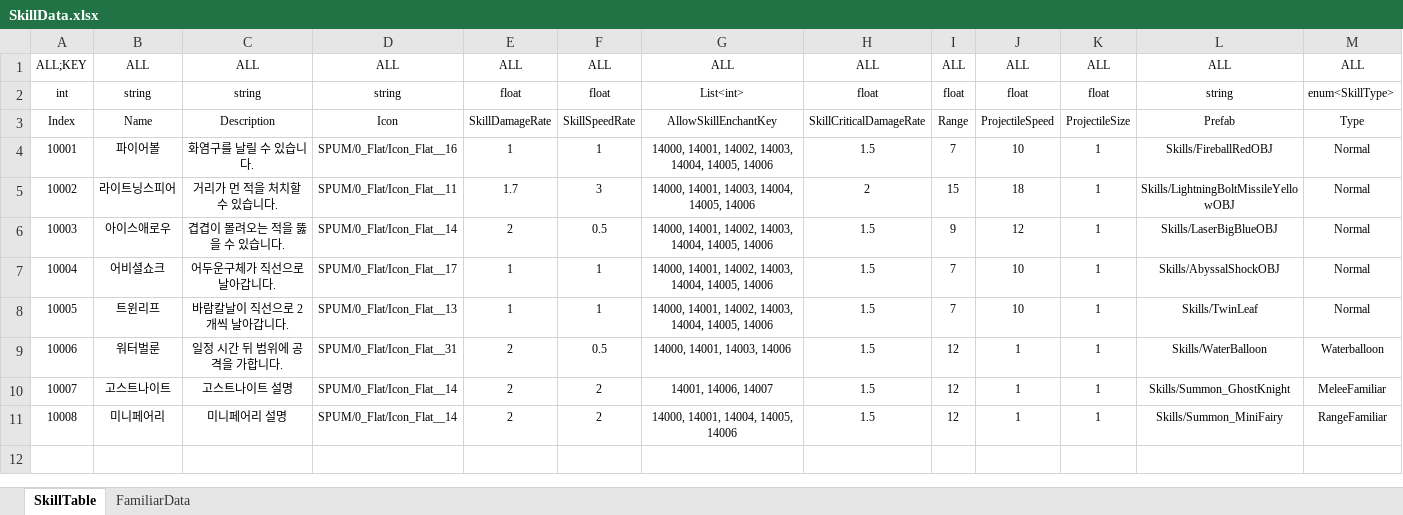
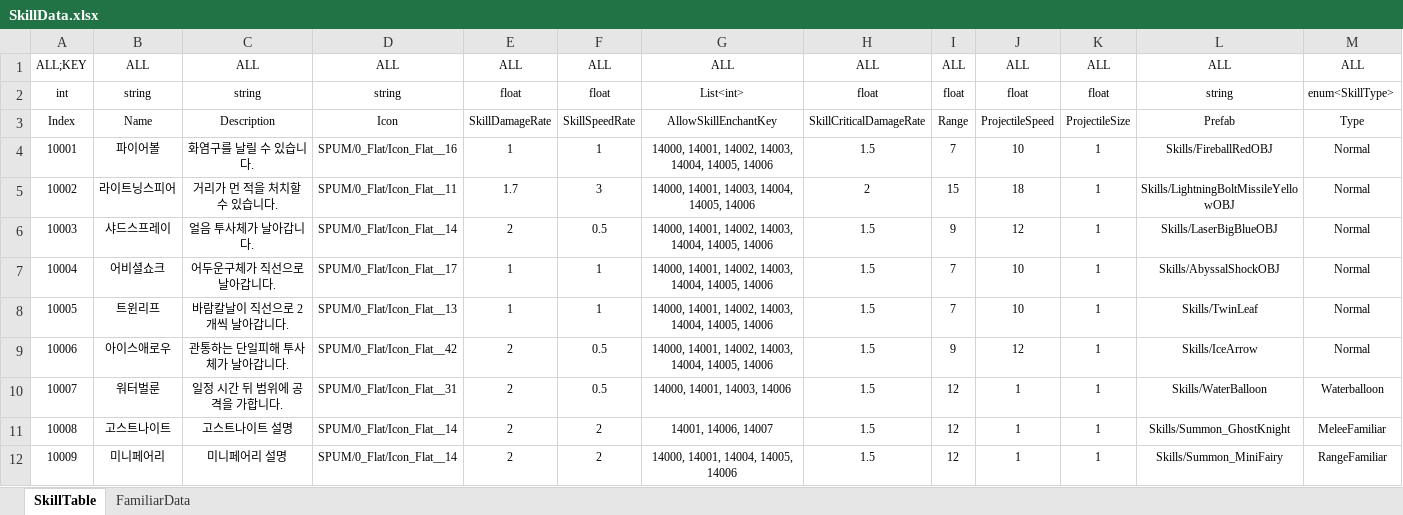
Before and after one commit to Reodit/Project_Advence, an Excel workbook: Assets/ExcelDatas/SkillData.xlsx, sheet SkillTable, drawn as a sheet; values as stored, in another font and other column widths than the file's, no borders; table styles not drawn; addresses are those after the commit; the diff names each change by its address in the sheet, - before the commit and + after, or states it on an @@ line.

Commit message:
[Add] 아이스애로우 구현

```diff
--- a/Assets/ExcelDatas/SkillData.xlsx (sheet SkillTable)
+++ b/Assets/ExcelDatas/SkillData.xlsx (sheet SkillTable)
-B6: 아이스애로우
+B6: 샤드스프레이
-C6: 겹겹이 몰려오는 적을 뚫을 수 있습니다.
+C6: 얼음 투사체가 날아갑니다.
+row 9: 10006 | 아이스애로우 | 관통하는 단일피해 투사체가 날아갑니다. | SPUM/0_Flat/Icon_Flat__42 | 2 | 0.5 | 14000, 14001, 14002, 14003, 14004, 14005, 14006 | 1.5 | 9 | 12 | 1 | Skills/IceArrow | Normal
@@ column A renumbered from row 10 down @@
```
Also changed, not shown: sheet FamiliarData, 23 other files.
